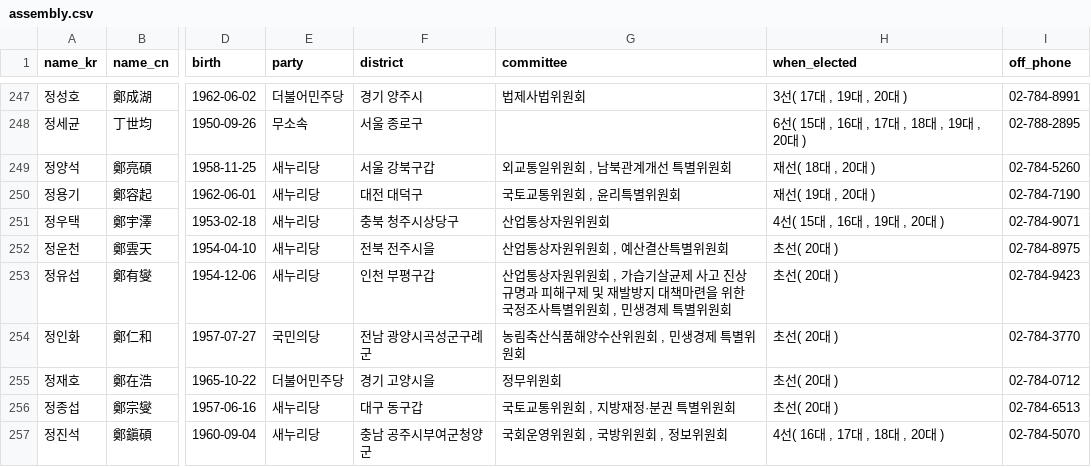
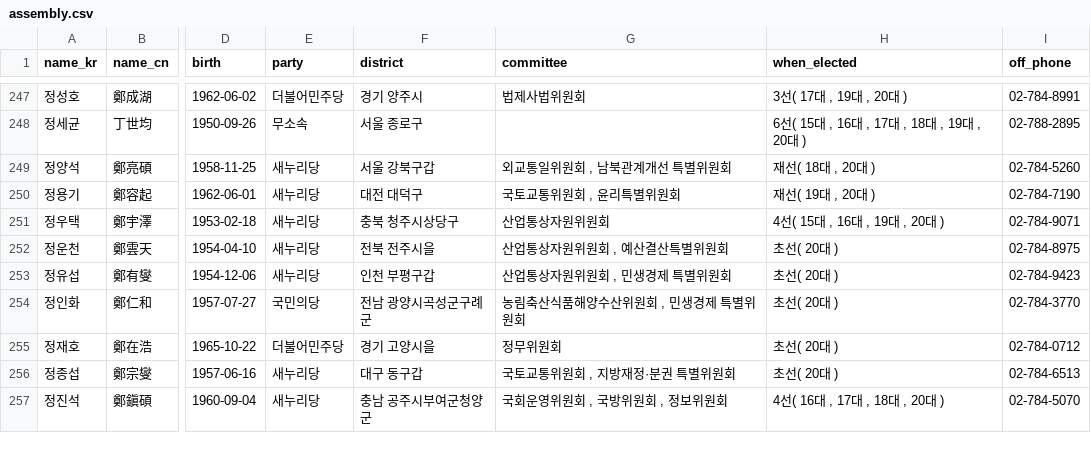
Before and after one commit to teampopong/data-assembly, a CSV file: assembly.csv, drawn as a sheet; only a part is shown, gaps mark what is left out; the diff covers the shown part only; the diff names each change by its address in the sheet, - before the commit and + after, or states it on an @@ line.

```diff
--- a/assembly.csv
+++ b/assembly.csv
-G253 (committee): …원회 , 가습기살균제 사고 진상규명과 피해구제 및 재발방지 대책마련을 위한 국정조사특별위원회 , 민생경제…
+G253 (committee): …원회 , 민생경제…
```
Also changed, not shown: 21 edited cells elsewhere in this file, 1 other file.
